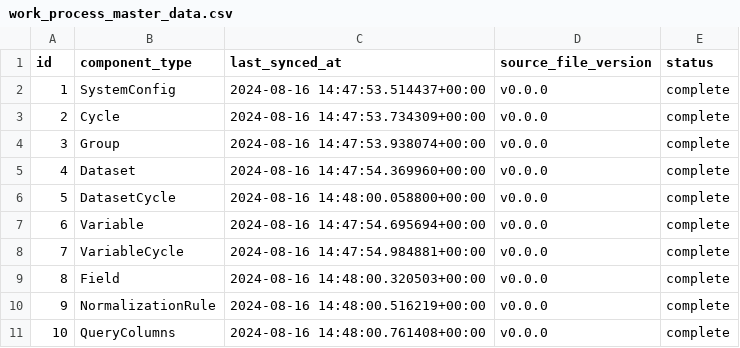
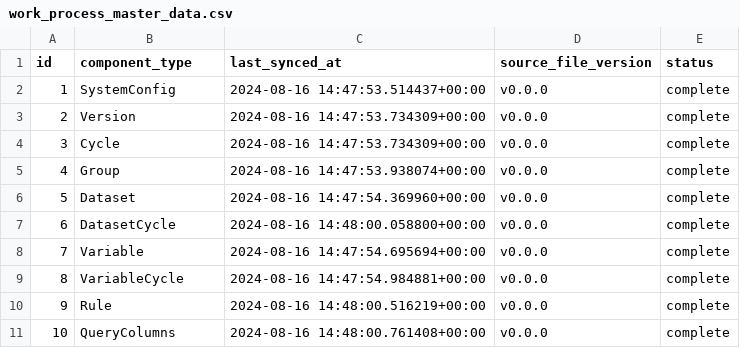
Before and after one commit to Garon-Sys/MyNHANES_DataHub, a CSV file: masterdata/work_process_master_data.csv, drawn as a sheet; removed rows and columns are numbered as before the commit, all else as after; the diff names each change by its address in the sheet, - before the commit and + after, or states it on an @@ line.

Commit message:
add files

```diff
--- a/masterdata/work_process_master_data.csv
+++ b/masterdata/work_process_master_data.csv
+row 3: 2 | Version | 2024-08-16 14:47:53.734309+00:00 | v0.0.0 | complete
@@ column A (id) renumbered between rows 4 and 9 @@
-row 9: 8 | Field | 2024-08-16 14:48:00.320503+00:00 | v0.0.0 | complete
-B10 (component_type): NormalizationRule
+B10 (component_type): Rule
```
